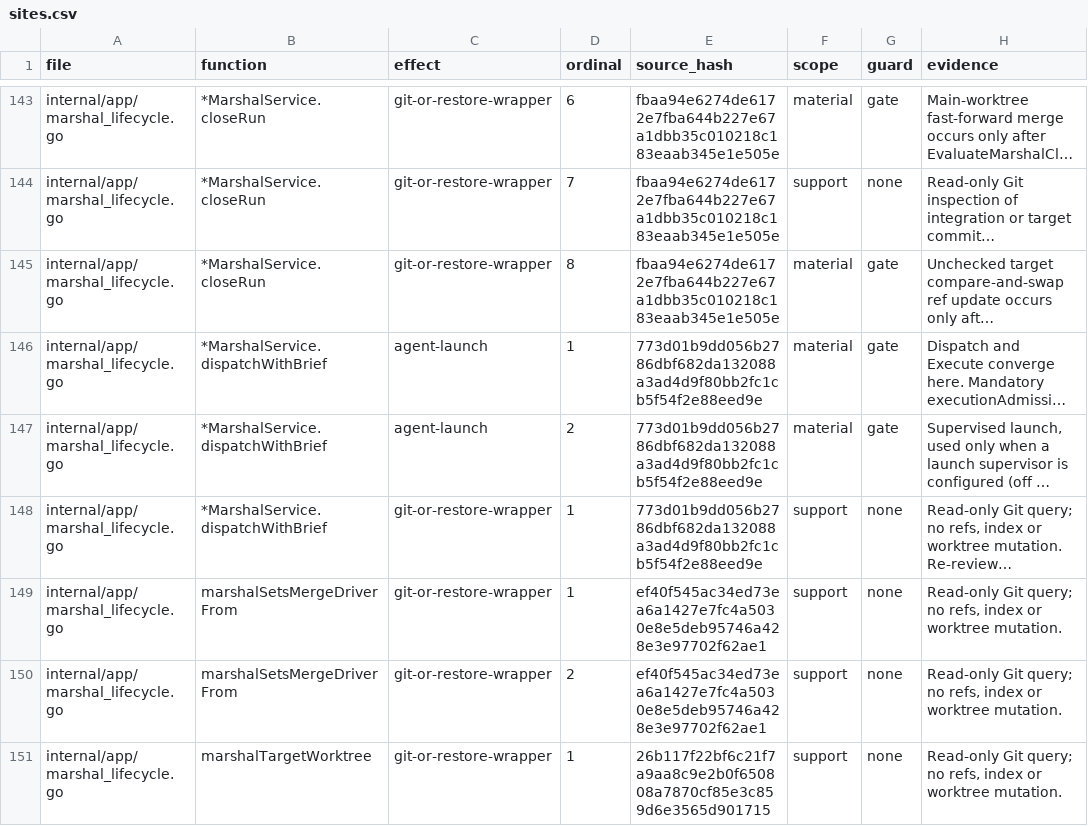
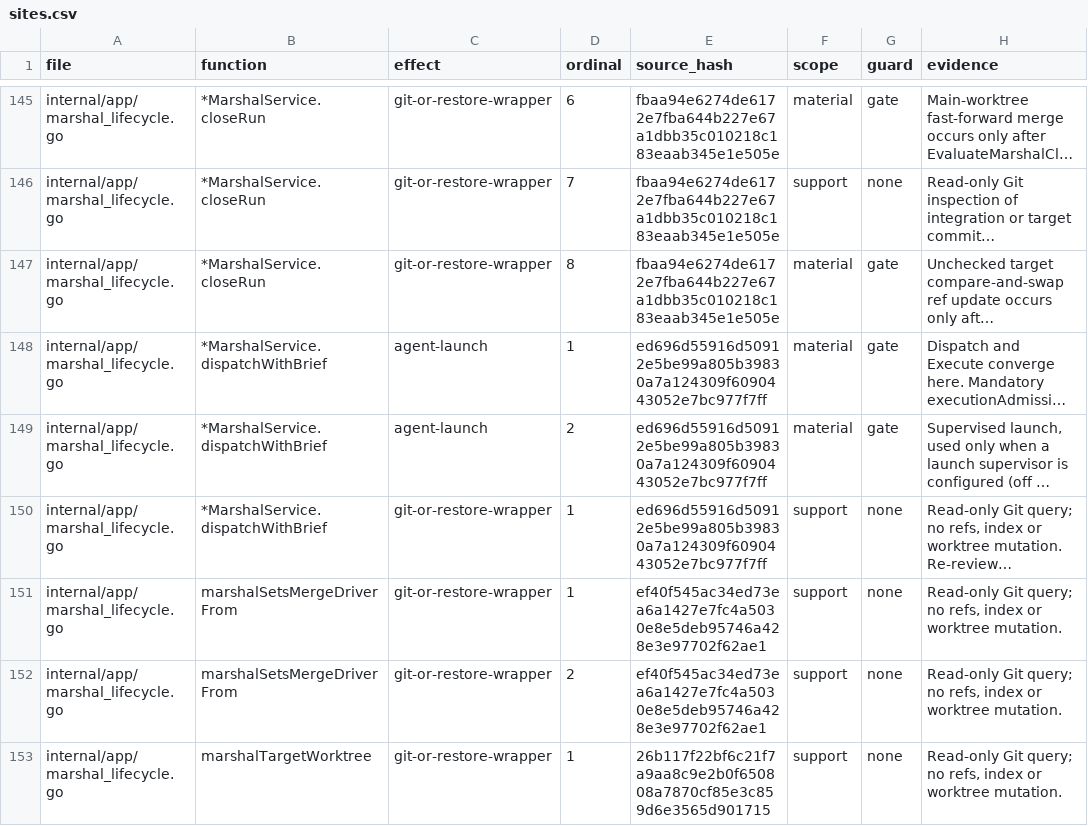
Before and after one commit to Zen1th53/marshal, a CSV file: tools/effect-inventory/sites.csv, drawn as a sheet; only a part is shown, gaps mark what is left out; long unchanged cells end in …; addresses are those after the commit; the diff covers the shown part only; the diff names each change by its address in the sheet, - before the commit and + after, or states it on an @@ line.

```diff
--- a/tools/effect-inventory/sites.csv
+++ b/tools/effect-inventory/sites.csv
-E148:E150 (source_hash): 773d01b9dd056b2786dbf682da132088a3ad4d9f80bb2fc1cb5f54f2e88eed9e
+E148:E150 (source_hash): ed696d55916d50912e5be99a805b39830a7a124309f6090443052e7bc977f7ff
```
Also changed, not shown: 4 added rows elsewhere in this file, 8 other files.
